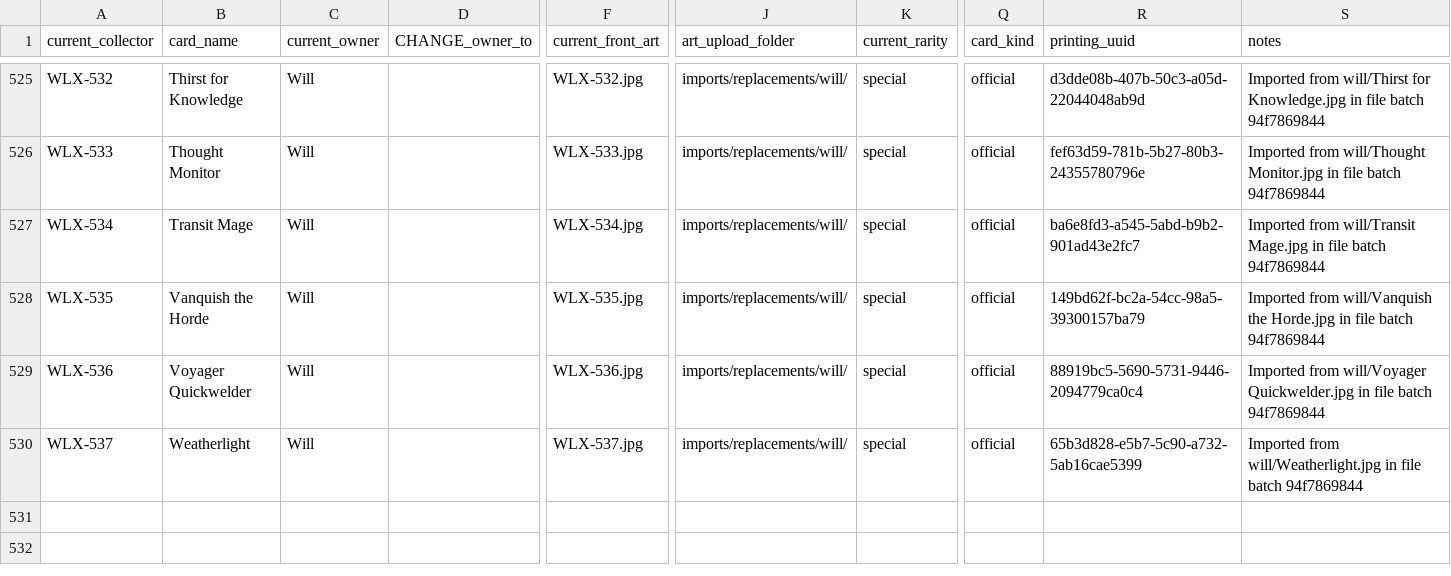
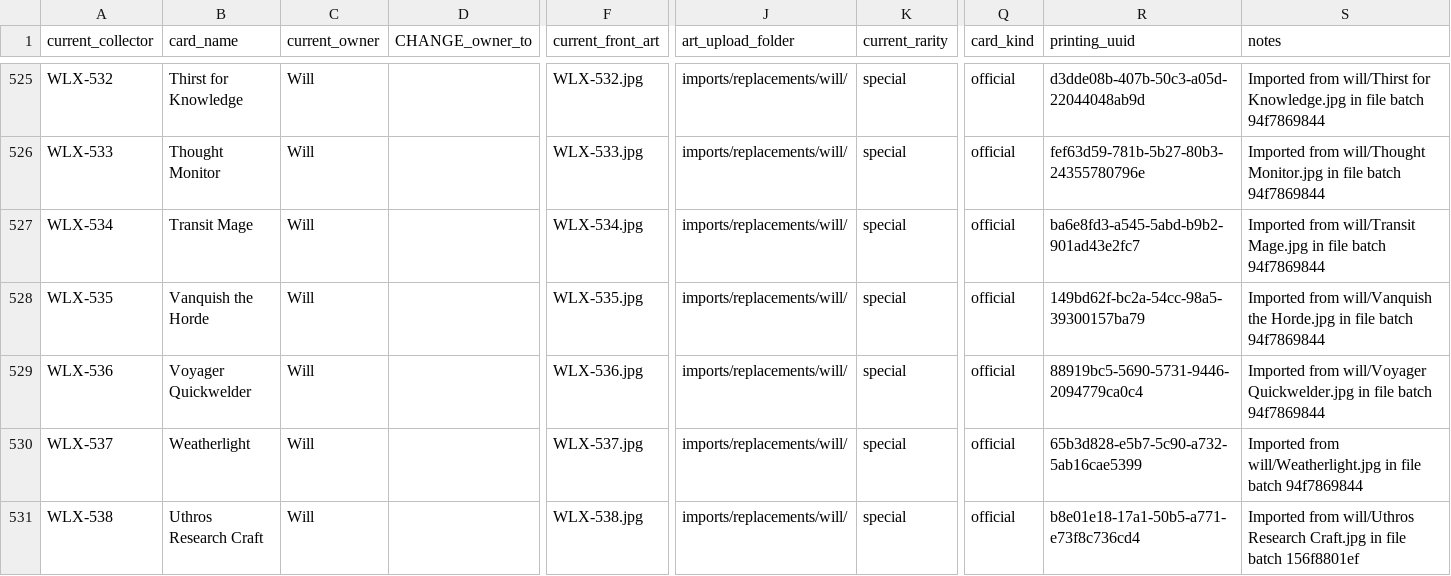
Before and after one commit to seventyfourpandas-cyber/Faithful-Cockatrice-Pod-Arts, a CSV file: WLX/CARD_MANAGER.csv, drawn as a sheet; only a part is shown, gaps mark what is left out; rows hold the shown columns only; the diff names each change by its address in the sheet, - before the commit and + after, or states it on an @@ line.

```diff
--- a/WLX/CARD_MANAGER.csv
+++ b/WLX/CARD_MANAGER.csv
+row 531: WLX-538 | Uthros Research Craft | Will |  | WLX-538.jpg | imports/replacements/will/ | special | official | b8e01e18-17a1-50b5-a771-e73f8c736cd4 | Imported from will/Uthros Research Craft.jpg in file batch 156f8801ef
```
Also changed, not shown: WLX/published/catalog.resolved.csv, 15 other files.
